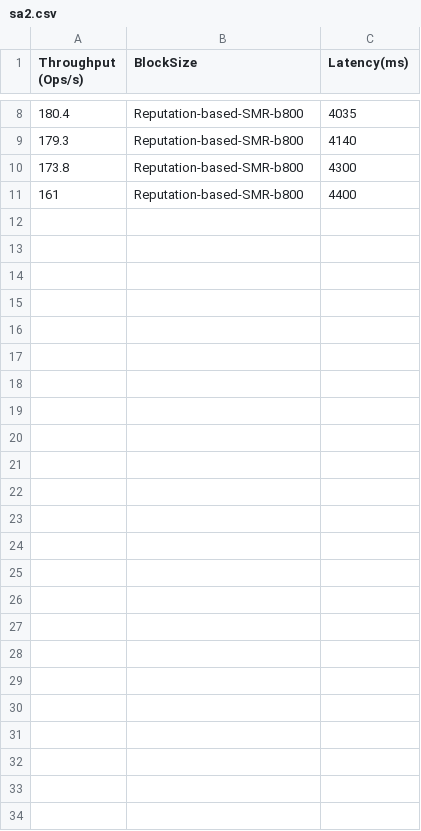
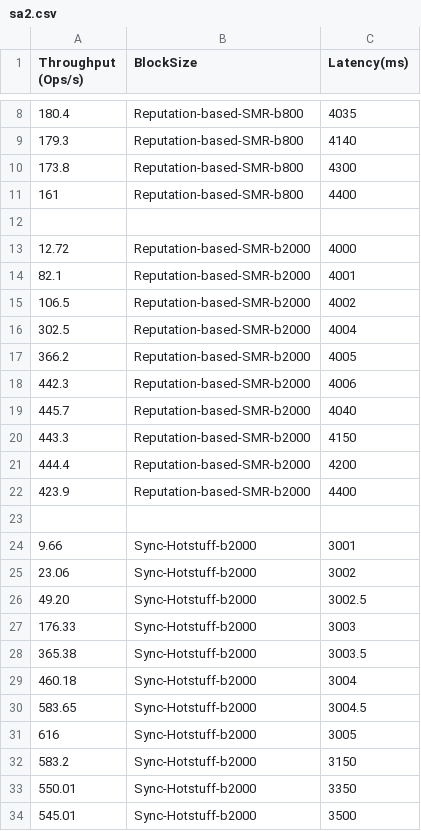
Before and after one commit to dsadas1212/Reputation-based-state-machine-replication-, a CSV file: paperpicture/sa2.csv, drawn as a sheet; only a part is shown, gaps mark what is left out.

```diff
--- a/paperpicture/sa2.csv
+++ b/paperpicture/sa2.csv
@@ -11 +11,24 @@ Throughput (Ops/s),BlockSize,Latency(ms)
 161,Reputation-based-SMR-b800,4400
+
+12.72,Reputation-based-SMR-b2000,4000
+82.1,Reputation-based-SMR-b2000,4001
+106.5,Reputation-based-SMR-b2000,4002
+302.5,Reputation-based-SMR-b2000,4004
+366.2,Reputation-based-SMR-b2000,4005
+442.3,Reputation-based-SMR-b2000,4006
+445.7,Reputation-based-SMR-b2000,4040
+443.3,Reputation-based-SMR-b2000,4150
+444.4,Reputation-based-SMR-b2000,4200
+423.9,Reputation-based-SMR-b2000,4400
+
+9.66,Sync-Hotstuff-b2000,3001
+23.06,Sync-Hotstuff-b2000,3002
+49.20,Sync-Hotstuff-b2000,3002.5
+176.33,Sync-Hotstuff-b2000,3003
+365.38,Sync-Hotstuff-b2000,3003.5
+460.18,Sync-Hotstuff-b2000,3004
+583.65,Sync-Hotstuff-b2000,3004.5
+616,Sync-Hotstuff-b2000,3005
+583.2,Sync-Hotstuff-b2000,3150
+550.01,Sync-Hotstuff-b2000,3350
+545.01,Sync-Hotstuff-b2000,3500
```
Also changed, not shown: paperpicture/sa1.csv, 3 other files.
